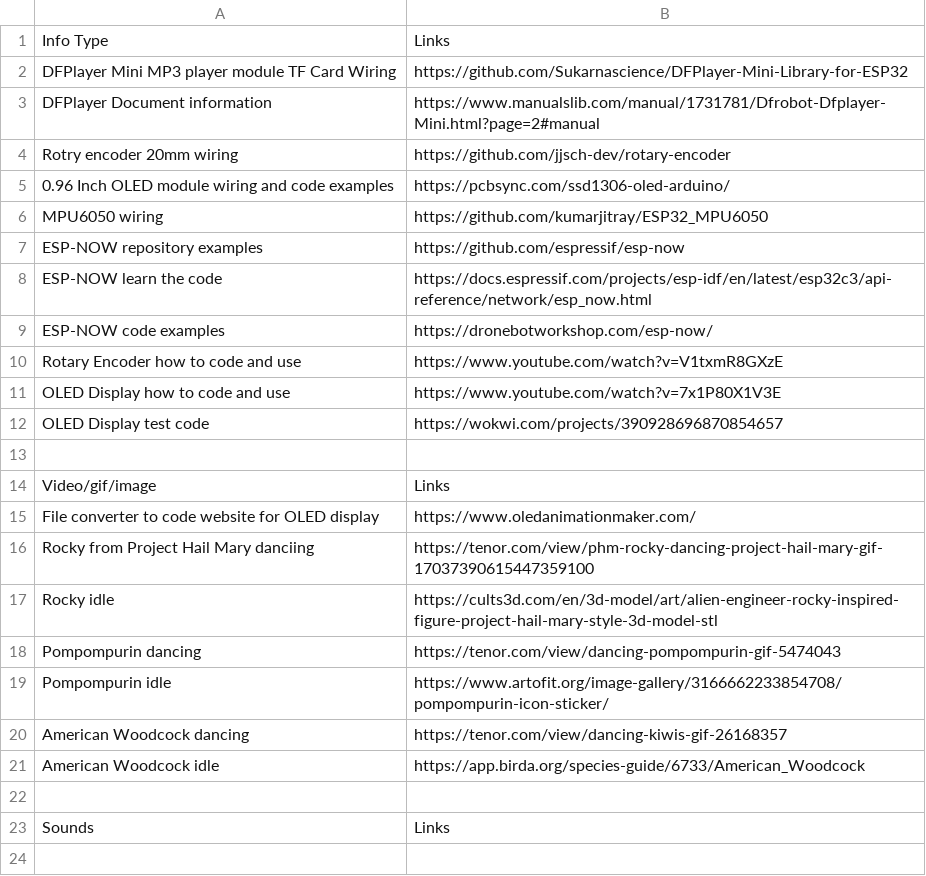
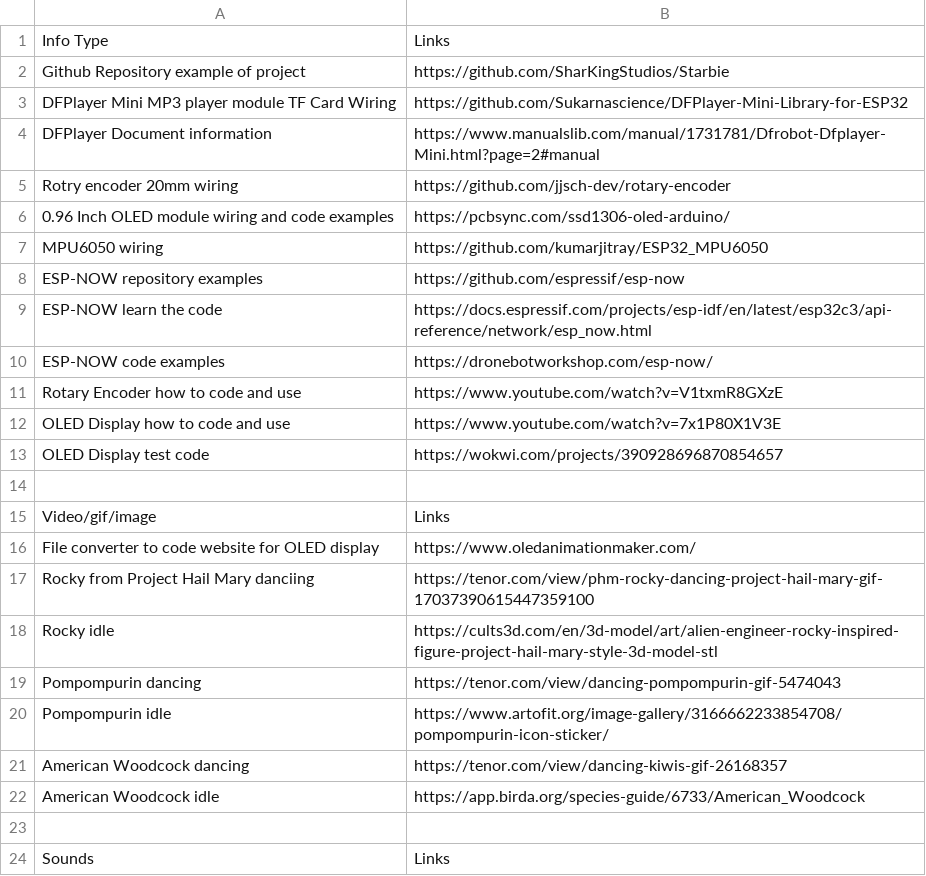
Before and after one commit to MrFunkeh/Key-Bob-PCB, a CSV file: References.csv, drawn as a sheet.

Commit message:
Add GitHub repository link for Starbie project
Added a GitHub repository link for the Starbie project.

```diff
--- a/References.csv
+++ b/References.csv
@@ -1,2 +1,3 @@
 Info Type, Links
+Github Repository example of project, https://github.com/SharKingStudios/Starbie
 DFPlayer Mini MP3 player module TF Card Wiring, https://github.com/Sukarnascience/DFPlayer-Mini-Library-for-ESP32
```
